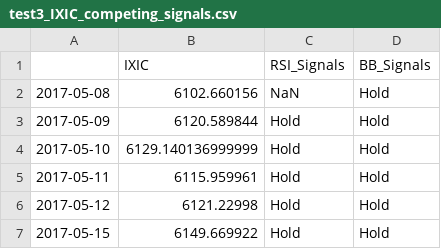
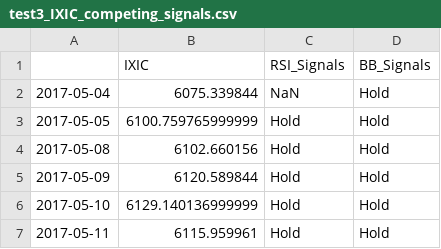
Before and after one commit to lauraperge/blackbox-trading-CNN, a CSV file: data/competing-strategies-signals/test3/test3_IXIC_competing_signals.csv, drawn as a sheet; only a part is shown; the shorter side is filled out with more unchanged rows.

```diff
--- a/data/competing-strategies-signals/test3/test3_IXIC_competing_signals.csv
+++ b/data/competing-strategies-signals/test3/test3_IXIC_competing_signals.csv
@@ -1,3 +1,5 @@
 ,IXIC,RSI_Signals,BB_Signals
-2017-05-08,6102.660156,NaN,Hold
+2017-05-04,6075.339844,NaN,Hold
+2017-05-05,6100.759765999999,Hold,Hold
+2017-05-08,6102.660156,Hold,Hold
 2017-05-09,6120.589844,Hold,Hold
```
Also changed, not shown: data/competing-strategies-signals/test2/test2_GSPC_competing_signals.csv, data/competing-strategies-signals/test2/test2_N225_competing_signals.csv, 16 other files.
